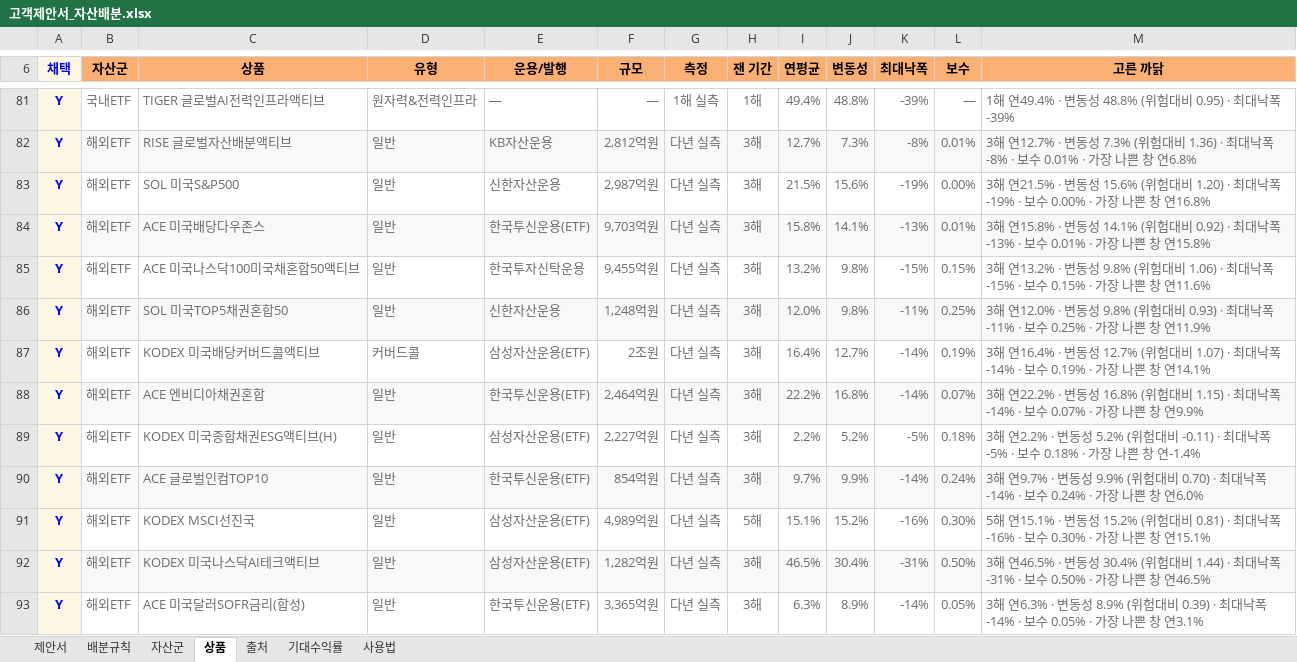
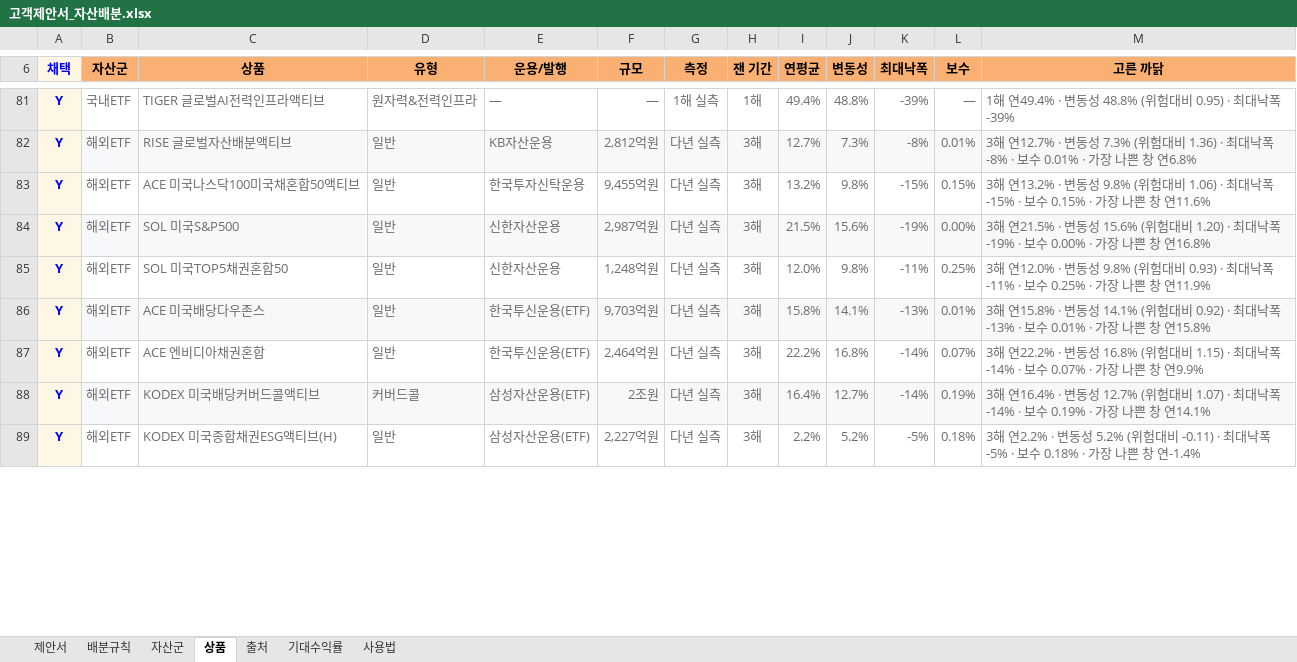
Before and after one commit to hanaroline/work_1, an Excel workbook: 고객제안서_자산배분.xlsx, sheet 상품, drawn as a sheet; only a part is shown, gaps mark what is left out; values as stored, in another font and other column widths than the file's, no borders; removed rows and columns are numbered as before the commit, all else as after; the diff covers the shown part only; the diff names each change by its address in the sheet, - before the commit and + after, or states it on an @@ line.

```diff
--- a/고객제안서_자산배분.xlsx (sheet 상품)
+++ b/고객제안서_자산배분.xlsx (sheet 상품)
@@ row 85 moved to row 83: Y @@
-B84:M84 fill: none
+B84:M84 fill: #F7F8FA
@@ row 86 moved to row 85: Y @@
@@ row 88 moved to row 87: Y @@
-B88:M88 fill: none
+B88:M88 fill: #F7F8FA
-row 90: Y | 해외ETF | ACE 글로벌인컴TOP10 | 일반 | 한국투신운용(ETF) | 854억원 | 다년 실측 | 3해 | 9.7% | 9.9% | -14% | 0.24% | 3해 연9.7% · 변동성 9.9% (위험대비 0.70) · 최대낙폭 -14% · 보수 0.24% · 가장 나쁜 창 연6.0%
-row 91: Y | 해외ETF | KODEX MSCI선진국 | 일반 | 삼성자산운용(ETF) | 4,989억원 | 다년 실측 | 5해 | 15.1% | 15.2% | -16% | 0.30% | 5해 연15.1% · 변동성 15.2% (위험대비 0.81) · 최대낙폭 -16% · 보수 0.30% · 가장 나쁜 창 연15.1%
-row 92: Y | 해외ETF | KODEX 미국나스닥AI테크액티브 | 일반 | 삼성자산운용(ETF) | 1,282억원 | 다년 실측 | 3해 | 46.5% | 30.4% | -31% | 0.50% | 3해 연46.5% · 변동성 30.4% (위험대비 1.44) · 최대낙폭 -31% · 보수 0.50% · 가장 나쁜 창 연46.5%
-row 93: Y | 해외ETF | ACE 미국달러SOFR금리(합성) | 일반 | 한국투신운용(ETF) | 3,365억원 | 다년 실측 | 3해 | 6.3% | 8.9% | -14% | 0.05% | 3해 연6.3% · 변동성 8.9% (위험대비 0.39) · 최대낙폭 -14% · 보수 0.05% · 가장 나쁜 창 연3.1%
```
Also changed, not shown: 22 added rows, 18 removed rows, 81 edited cells and cell formats elsewhere in this sheet, sheet 기대수익률, sheet 제안서, 고객제안서_자산배분_매크로.xlsm, 3 other files.
